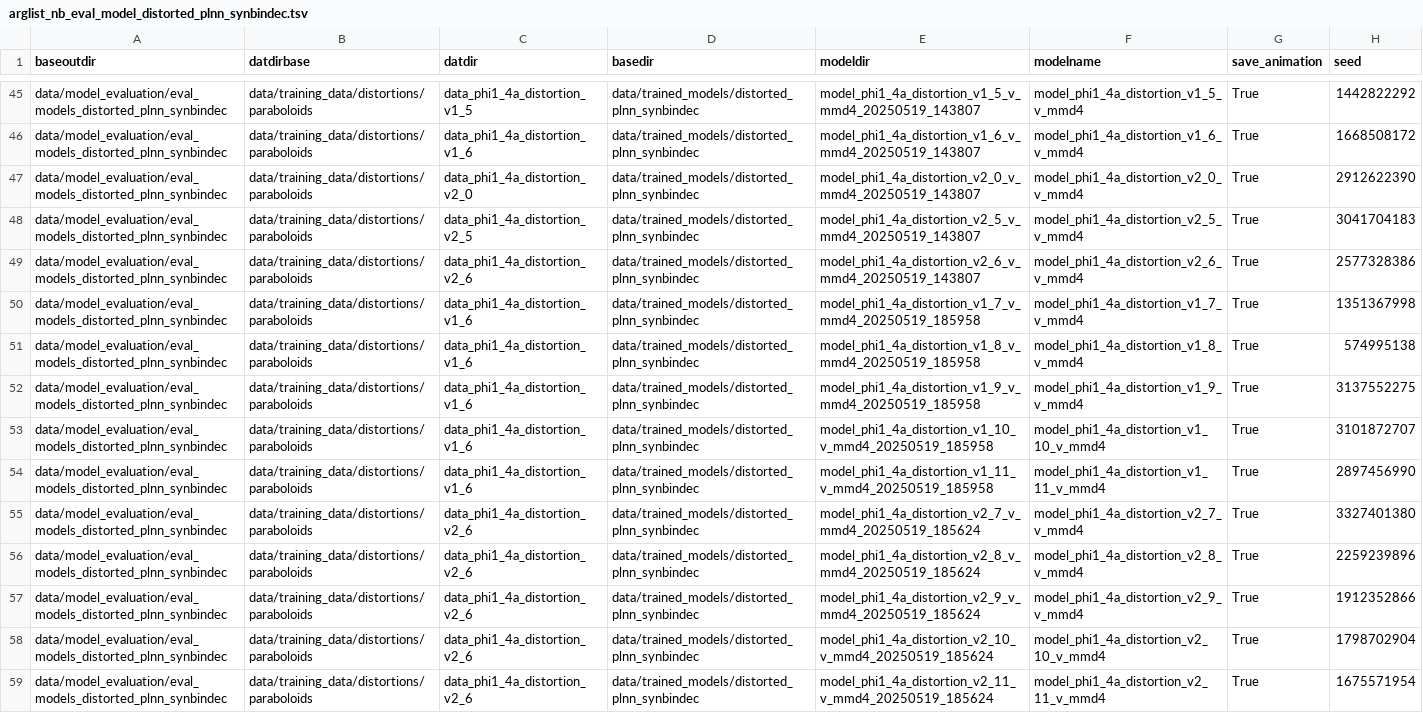
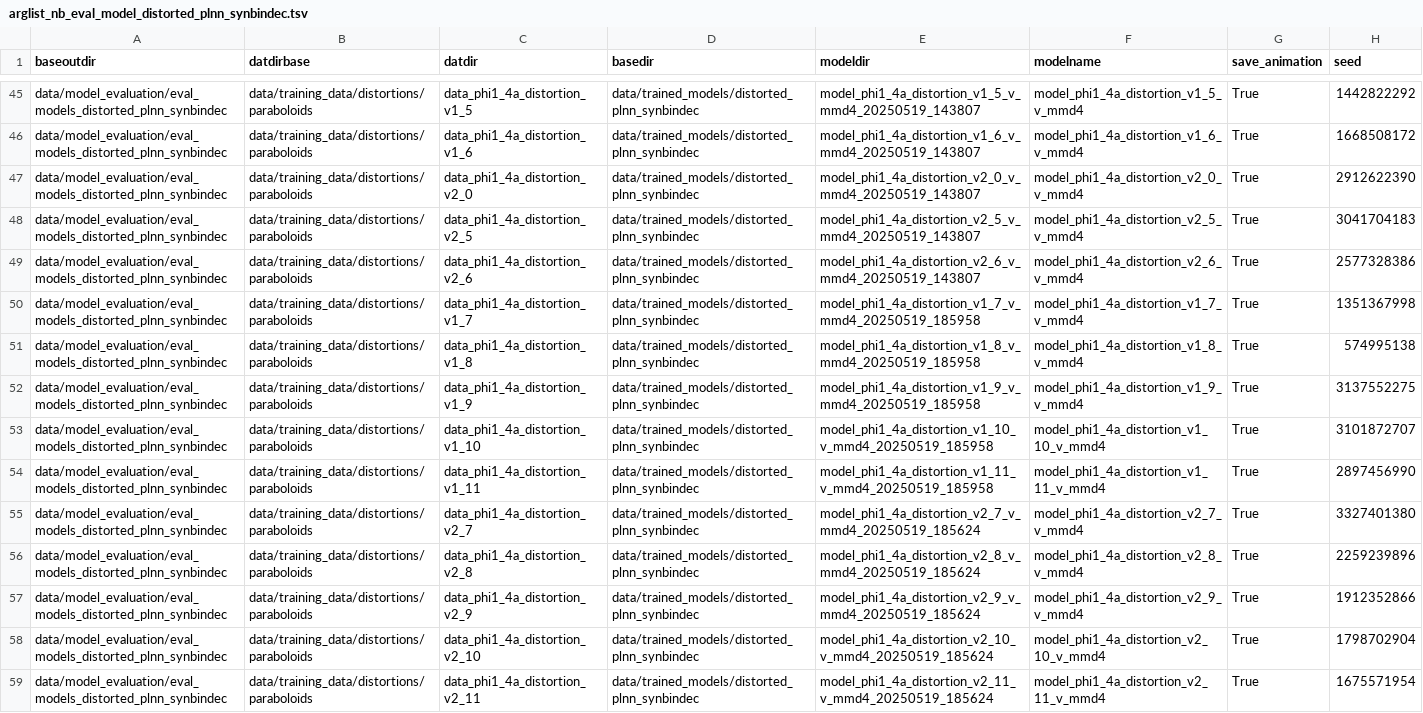
Before and after one commit to AddisonHowe/dynamical-landscape-inference, a TSV file: scripting/model_evaluation/arglist_nb_eval_model_distorted_plnn_synbindec.tsv, drawn as a sheet; only a part is shown, gaps mark what is left out; the diff names each change by its address in the sheet, - before the commit and + after, or states it on an @@ line.

Commit message:
fixed issue with ditortions arglist for eval

```diff
--- a/scripting/model_evaluation/arglist_nb_eval_model_distorted_plnn_synbindec.tsv
+++ b/scripting/model_evaluation/arglist_nb_eval_model_distorted_plnn_synbindec.tsv
-C50 (datdir): data_phi1_4a_distortion_v1_6
+C50 (datdir): data_phi1_4a_distortion_v1_7
-C51 (datdir): data_phi1_4a_distortion_v1_6
+C51 (datdir): data_phi1_4a_distortion_v1_8
-C52 (datdir): data_phi1_4a_distortion_v1_6
+C52 (datdir): data_phi1_4a_distortion_v1_9
-C53 (datdir): data_phi1_4a_distortion_v1_6
+C53 (datdir): data_phi1_4a_distortion_v1_10
-C54 (datdir): data_phi1_4a_distortion_v1_6
+C54 (datdir): data_phi1_4a_distortion_v1_11
-C55 (datdir): data_phi1_4a_distortion_v2_6
+C55 (datdir): data_phi1_4a_distortion_v2_7
-C56 (datdir): data_phi1_4a_distortion_v2_6
+C56 (datdir): data_phi1_4a_distortion_v2_8
-C57 (datdir): data_phi1_4a_distortion_v2_6
+C57 (datdir): data_phi1_4a_distortion_v2_9
-C58 (datdir): data_phi1_4a_distortion_v2_6
+C58 (datdir): data_phi1_4a_distortion_v2_10
-C59 (datdir): data_phi1_4a_distortion_v2_6
+C59 (datdir): data_phi1_4a_distortion_v2_11
```
